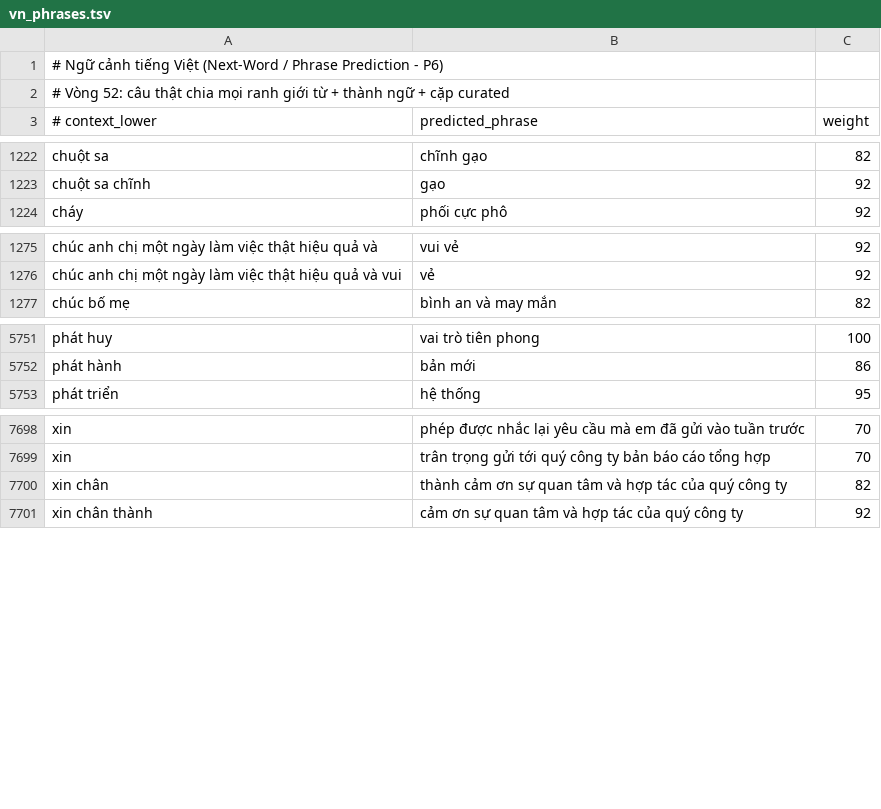
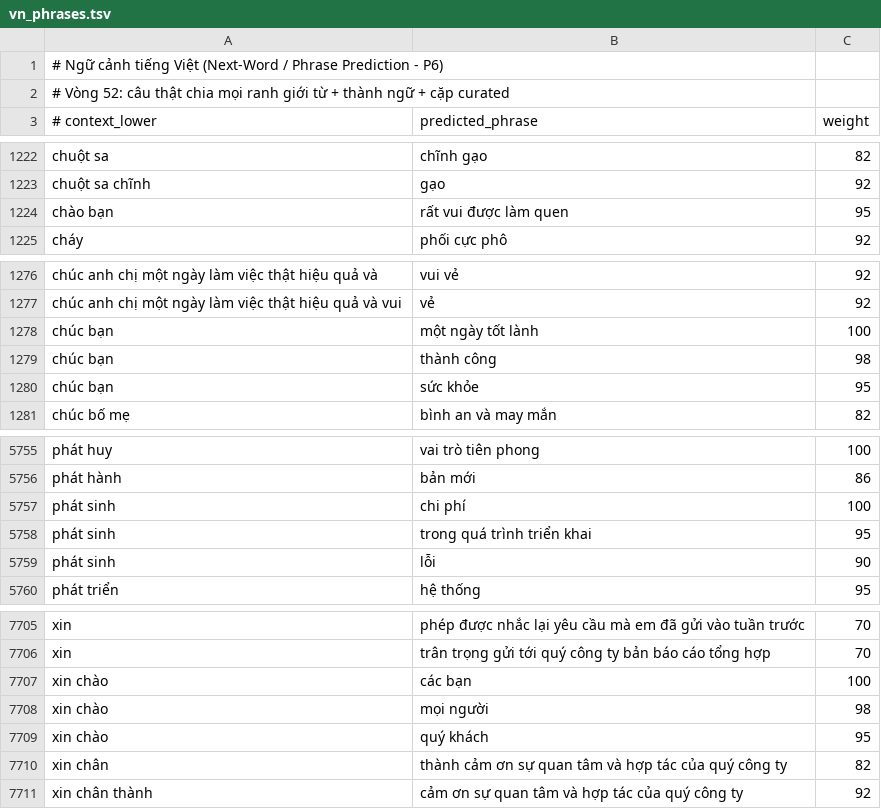
Before and after one commit to hunglinhpt/TextVN, a TSV file: data/vn_phrases.tsv, drawn as a sheet; only a part is shown, gaps mark what is left out; the diff names each change by its address in the sheet, - before the commit and + after, or states it on an @@ line.

```diff
--- a/data/vn_phrases.tsv
+++ b/data/vn_phrases.tsv
+row 1224: chào bạn | rất vui được làm quen | 95
+row 1278: chúc bạn | một ngày tốt lành | 100
+row 1279: chúc bạn | thành công | 98
+row 1280: chúc bạn | sức khỏe | 95
+row 5757: phát sinh | chi phí | 100
+row 5758: phát sinh | trong quá trình triển khai | 95
+row 5759: phát sinh | lỗi | 90
+row 7707: xin chào | các bạn | 100
+row 7708: xin chào | mọi người | 98
+row 7709: xin chào | quý khách | 95
```
Also changed, not shown: 50 other files.
